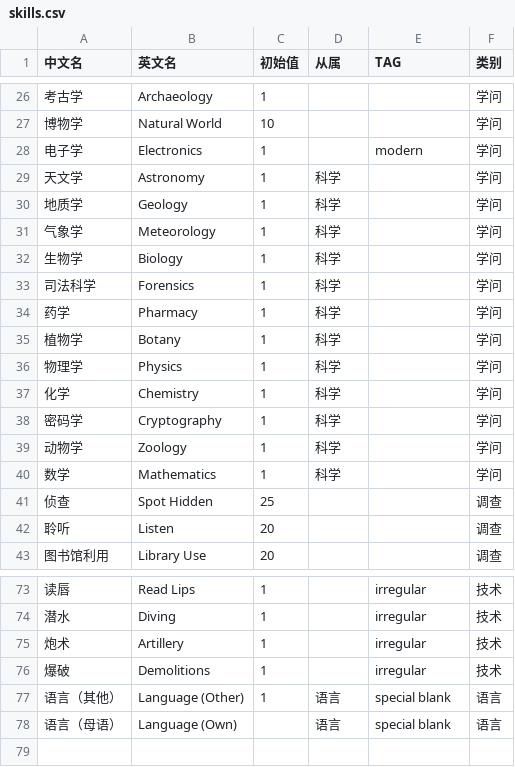
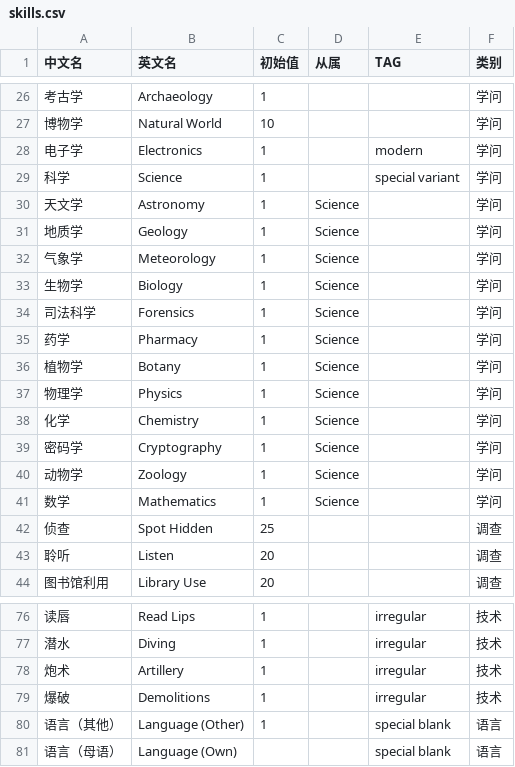
Before and after one commit to tioover/coc-data-zh, a CSV file: skills.csv, drawn as a sheet; only a part is shown, gaps mark what is left out; the diff covers the shown part only.

```diff
--- a/skills.csv
+++ b/skills.csv
@@ -28,14 +28,15 @@
 电子学,Electronics,1,,modern,学问
-天文学,Astronomy,1,科学,,学问
-地质学,Geology,1,科学,,学问
-气象学,Meteorology,1,科学,,学问
-生物学,Biology,1,科学,,学问
-司法科学,Forensics,1,科学,,学问
-药学,Pharmacy,1,科学,,学问
-植物学,Botany,1,科学,,学问
-物理学,Physics,1,科学,,学问
-化学,Chemistry,1,科学,,学问
-密码学,Cryptography,1,科学,,学问
-动物学,Zoology,1,科学,,学问
-数学,Mathematics,1,科学,,学问
+科学,Science,1,,special variant,学问
+天文学,Astronomy,1,Science,,学问
+地质学,Geology,1,Science,,学问
+气象学,Meteorology,1,Science,,学问
+生物学,Biology,1,Science,,学问
+司法科学,Forensics,1,Science,,学问
+药学,Pharmacy,1,Science,,学问
+植物学,Botany,1,Science,,学问
+物理学,Physics,1,Science,,学问
+化学,Chemistry,1,Science,,学问
+密码学,Cryptography,1,Science,,学问
+动物学,Zoology,1,Science,,学问
+数学,Mathematics,1,Science,,学问
 侦查,Spot Hidden,25,,,调查
@@ -76,3 +79,3 @@
 爆破,Demolitions,1,,irregular,技术
-语言（其他）,Language (Other),1,语言,special blank,语言
-语言（母语）,Language (Own),,语言,special blank,语言
+语言（其他）,Language (Other),1,,special blank,语言
+语言（母语）,Language (Own),,,special blank,语言
```
Also changed, not shown: 2 added rows and 17 edited cells elsewhere in this file.
